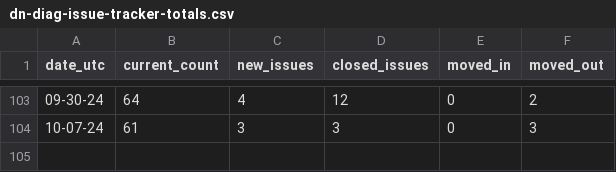
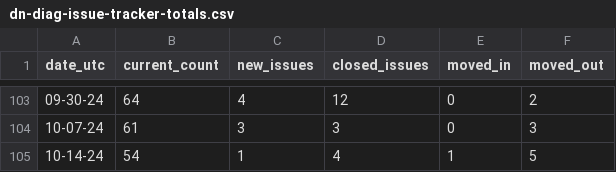
Before and after one commit to hoyosjs/gh-issue-tracker, a CSV file: reports/diagnostics-reports/dn-diag-issue-tracker-totals.csv, drawn as a sheet; only a part is shown, gaps mark what is left out; the diff names each change by its address in the sheet, - before the commit and + after, or states it on an @@ line.

Commit message:
Update reports for ".NET Diagnostics Report" on 2024-10-14T06:19:37.245Z

```diff
--- a/reports/diagnostics-reports/dn-diag-issue-tracker-totals.csv
+++ b/reports/diagnostics-reports/dn-diag-issue-tracker-totals.csv
+row 105: 10-14-24 | 54 | 1 | 4 | 1 | 5
```
Also changed, not shown: 4 other files.
